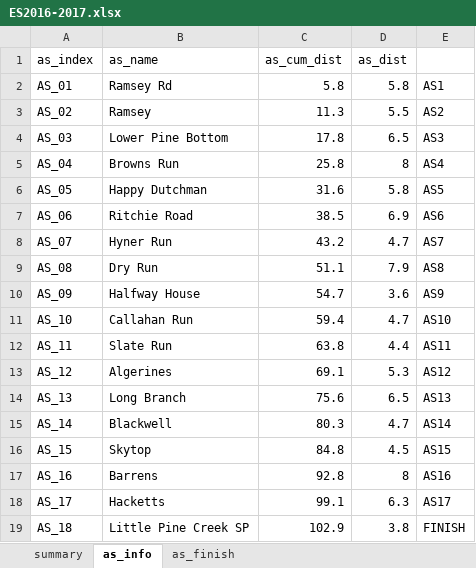
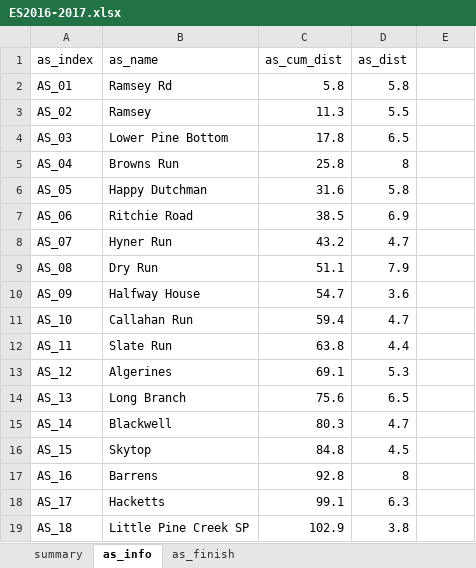
Before and after one commit to elShambler/es100-race-prediction, an Excel workbook: data/01_raw/ES2016-2017.xlsx, sheet as_info, drawn as a sheet; values as stored, in another font and other column widths than the file's, no borders; the diff names each change by its address in the sheet, - before the commit and + after, or states it on an @@ line.

Commit message:
initial file

```diff
--- a/data/01_raw/ES2016-2017.xlsx (sheet as_info)
+++ b/data/01_raw/ES2016-2017.xlsx (sheet as_info)
-E2: AS1
+E2: (empty)
-E3: AS2
+E3: (empty)
-E4: AS3
+E4: (empty)
-E5: AS4
+E5: (empty)
-E6: AS5
+E6: (empty)
-E7: AS6
+E7: (empty)
-E8: AS7
+E8: (empty)
-E9: AS8
+E9: (empty)
-E10: AS9
+E10: (empty)
-E11: AS10
+E11: (empty)
-E12: AS11
+E12: (empty)
-E13: AS12
+E13: (empty)
-E14: AS13
+E14: (empty)
-E15: AS14
+E15: (empty)
-E16: AS15
+E16: (empty)
-E17: AS16
+E17: (empty)
-E18: AS17
+E18: (empty)
-E19: FINISH
+E19: (empty)
```
